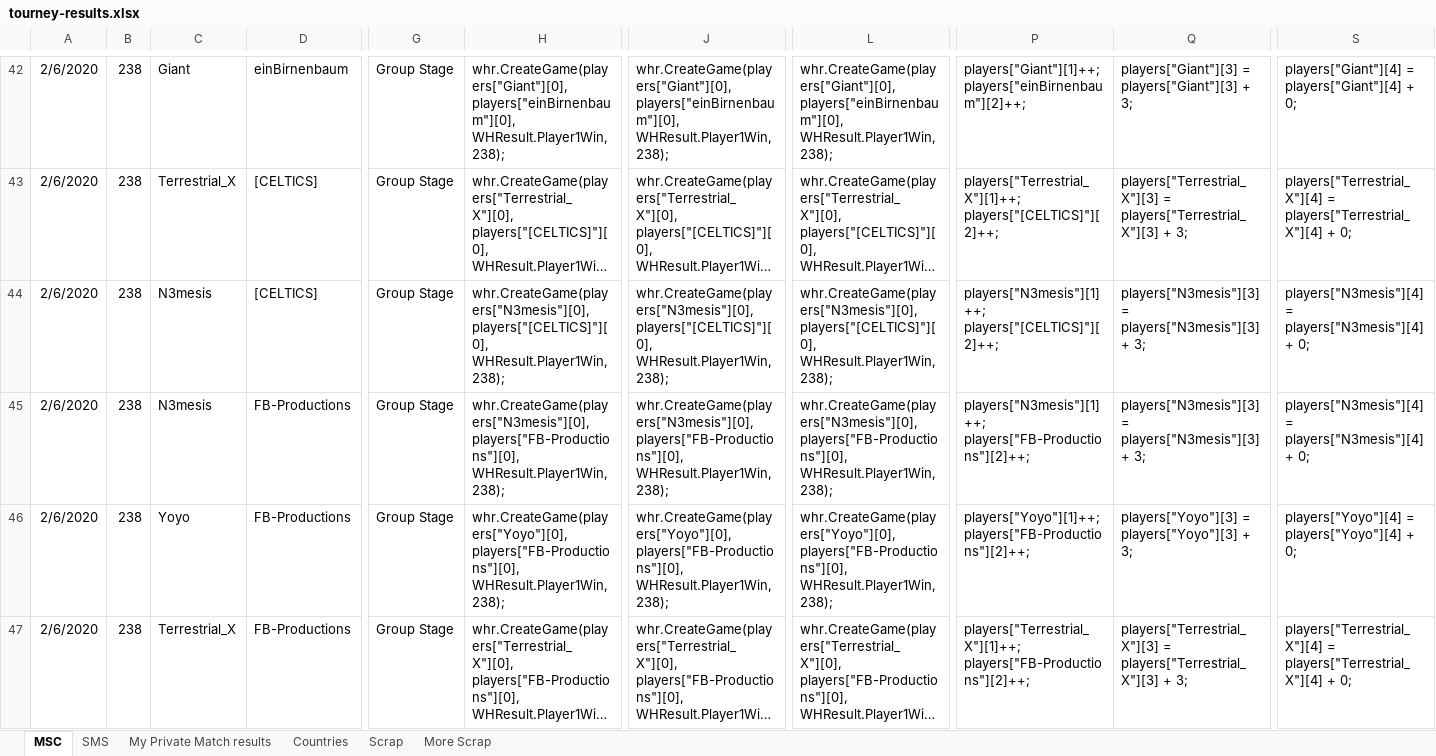
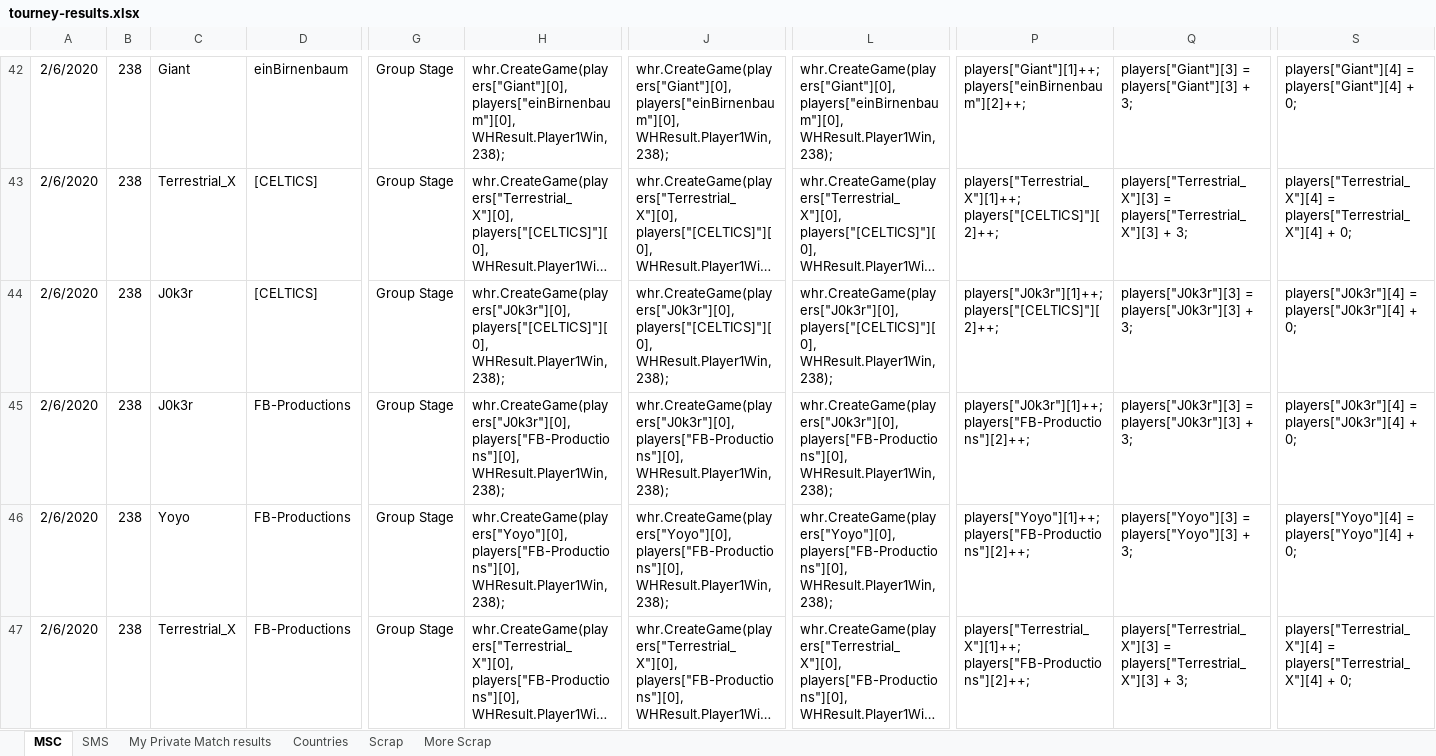
Before and after one commit to Rocci1212/MscTournamentRatings, an Excel workbook: MscTournamentRatings/tourney-results.xlsx, sheet MSC, drawn as a sheet; only a part is shown, gaps mark what is left out; long unchanged cells end in …; values as stored, in another font and other column widths than the file's, no borders; the diff covers the shown part only; the diff names each change by its address in the sheet, - before the commit and + after, or states it on an @@ line.

```diff
--- a/MscTournamentRatings/tourney-results.xlsx (sheet MSC)
+++ b/MscTournamentRatings/tourney-results.xlsx (sheet MSC)
-C44:C45: N3mesis
+C44:C45: J0k3r
-H44: whr.CreateGame(players["N3mesis"][0], players["[CELTICS]"][0], WHResult.Player1Win,…
+H44: whr.CreateGame(players["J0k3r"][0], players["[CELTICS]"][0], WHResult.Player1Win,…
-J44: whr.CreateGame(players["N3mesis"][0], players["[CELTICS]"][0], WHResult.Player1Win,…
+J44: whr.CreateGame(players["J0k3r"][0], players["[CELTICS]"][0], WHResult.Player1Win,…
-L44: whr.CreateGame(players["N3mesis"][0], players["[CELTICS]"][0], WHResult.Player1Win,…
+L44: whr.CreateGame(players["J0k3r"][0], players["[CELTICS]"][0], WHResult.Player1Win,…
-P44: players["N3mesis"][1]++; players["[CELTICS]"][2]++;
+P44: players["J0k3r"][1]++; players["[CELTICS]"][2]++;
-Q44:Q45: players["N3mesis"][3] = players["N3mesis"][3] + 3;
+Q44:Q45: players["J0k3r"][3] = players["J0k3r"][3] + 3;
-S44:S45: players["N3mesis"][4] = players["N3mesis"][4] + 0;
+S44:S45: players["J0k3r"][4] = players["J0k3r"][4] + 0;
-H45: whr.CreateGame(players["N3mesis"][0], players["FB-Productions"][0], WHResult.Player1Win,…
+H45: whr.CreateGame(players["J0k3r"][0], players["FB-Productions"][0], WHResult.Player1Win,…
-J45: whr.CreateGame(players["N3mesis"][0], players["FB-Productions"][0], WHResult.Player1Win,…
+J45: whr.CreateGame(players["J0k3r"][0], players["FB-Productions"][0], WHResult.Player1Win,…
-L45: whr.CreateGame(players["N3mesis"][0], players["FB-Productions"][0], WHResult.Player1Win,…
+L45: whr.CreateGame(players["J0k3r"][0], players["FB-Productions"][0], WHResult.Player1Win,…
-P45: players["N3mesis"][1]++; players["FB-Productions"][2]++;
+P45: players["J0k3r"][1]++; players["FB-Productions"][2]++;
```
Also changed, not shown: 9 added rows and 381 edited cells elsewhere in this sheet, sheet SMS, formulas that keep their value, 1 other file.
